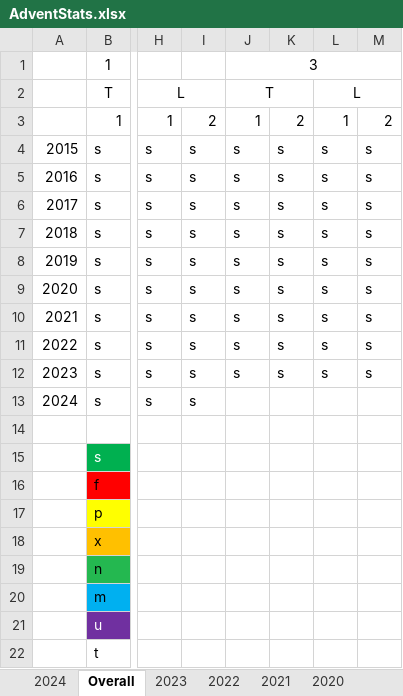
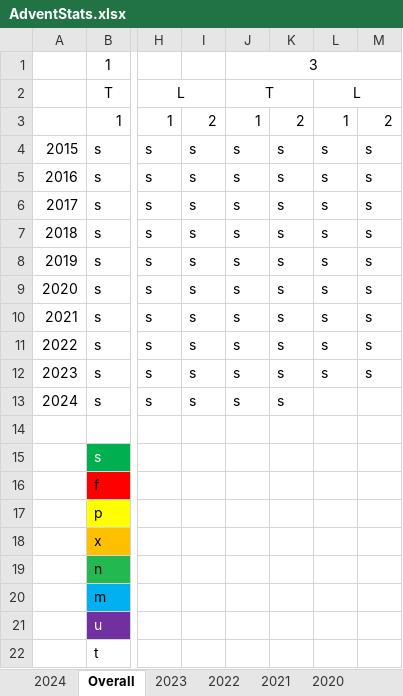
Before and after one commit to andrewscodedump/Advent, an Excel workbook: Documents/AdventStats.xlsx, sheet Overall, drawn as a sheet; only a part is shown, gaps mark what is left out; values as stored, in another font and other column widths than the file's, no borders; conditional formats not drawn; the diff names each change by its address in the sheet, - before the commit and + after, or states it on an @@ line.

```diff
--- a/Documents/AdventStats.xlsx (sheet Overall)
+++ b/Documents/AdventStats.xlsx (sheet Overall)
-J13: (empty)
+J13: s
-K13: (empty)
+K13: s
```
Also changed, not shown: sheet 2024, 9 other files.
